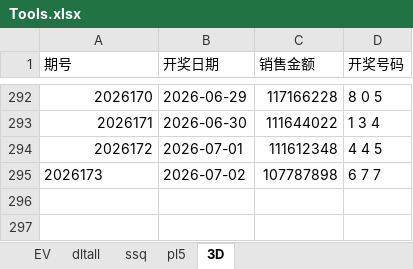
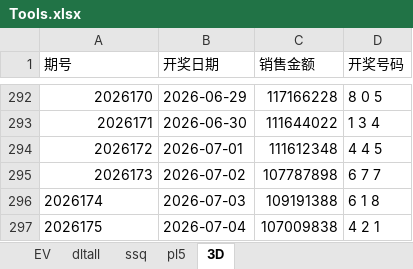
Before and after one commit to 12308422/jnsj, an Excel workbook: Tools.xlsx, sheet 3D, drawn as a sheet; only a part is shown, gaps mark what is left out; values as stored, in another font and other column widths than the file's, no borders; the diff names each change by its address in the sheet, - before the commit and + after, or states it on an @@ line.

```diff
--- a/Tools.xlsx (sheet 3D)
+++ b/Tools.xlsx (sheet 3D)
-A295 alignment: left
+A295 alignment: right
+row 296: 2026174 | 2026-07-03 | 109191388 | 6 1 8
+row 297: 2026175 | 2026-07-04 | 107009838 | 4 2 1
```
Also changed, not shown: sheet dltall, sheet pl5, sheet EV.
